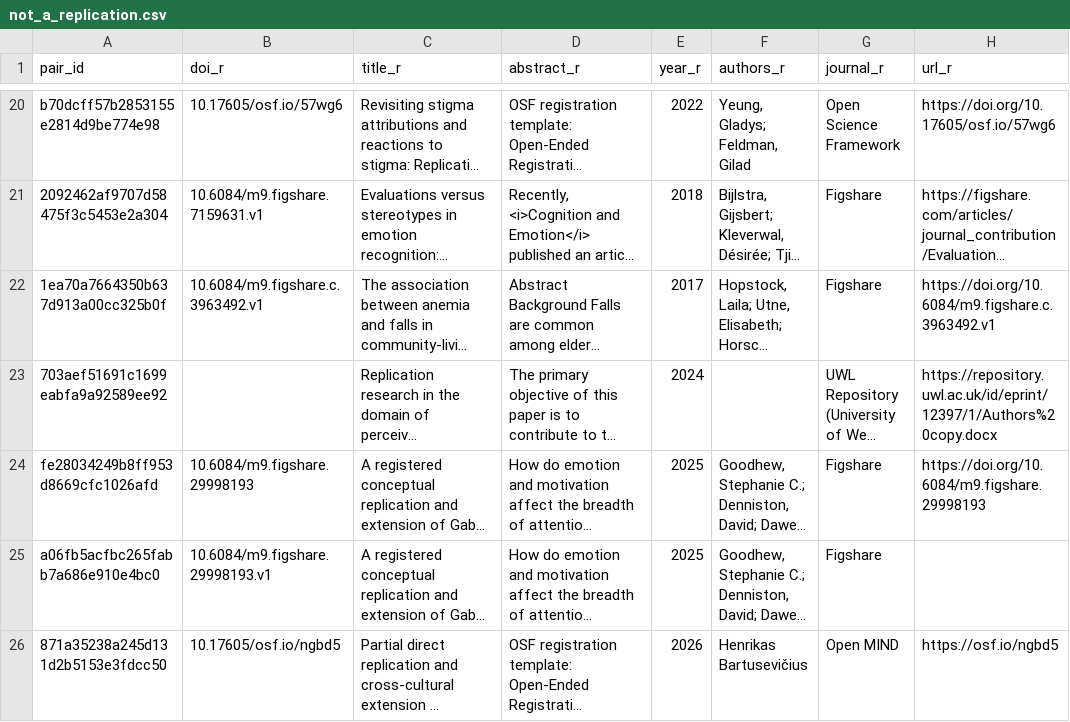
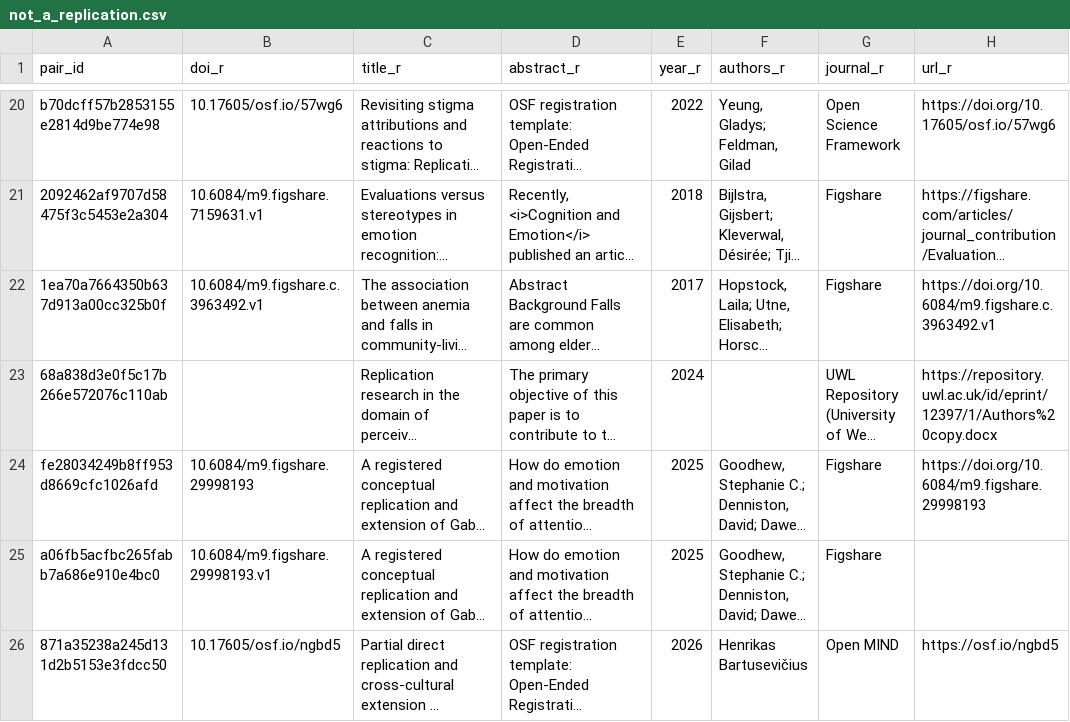
Before and after one commit to forrtproject/flora-extractor, a CSV file: data/extracted-test-set-aside/not_a_replication.csv, drawn as a sheet; only a part is shown, gaps mark what is left out; long unchanged cells end in …; the diff names each change by its address in the sheet, - before the commit and + after, or states it on an @@ line.

```diff
--- a/data/extracted-test-set-aside/not_a_replication.csv
+++ b/data/extracted-test-set-aside/not_a_replication.csv
-A23 (pair_id): 703aef51691c1699eabfa9a92589ee92
+A23 (pair_id): 68a838d3e0f5c17b266e572076c110ab
```
Also changed, not shown: data/extracted-test-set-aside/keyed_link_disputed.csv, data/extracted-test-set-aside/unidentified_original.csv, 5 other files.
